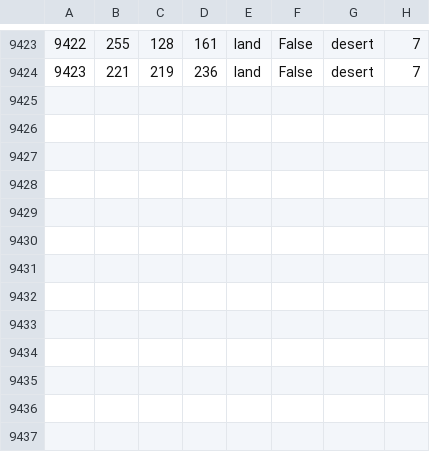
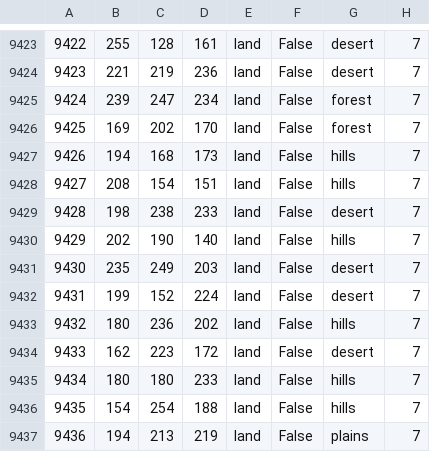
Before and after one commit to HoI4-LOTRMod-Team/HoI4-LotrMod, a CSV file: map/definition.csv, drawn as a sheet; only a part is shown, gaps mark what is left out.

```diff
--- a/map/definition.csv
+++ b/map/definition.csv
@@ -9424 +9424,14 @@
 9423;221;219;236;land;False;desert;7
+9424;239;247;234;land;False;forest;7
+9425;169;202;170;land;False;forest;7
+9426;194;168;173;land;False;hills;7
+9427;208;154;151;land;False;hills;7
+9428;198;238;233;land;False;desert;7
+9429;202;190;140;land;False;hills;7
+9430;235;249;203;land;False;desert;7
+9431;199;152;224;land;False;desert;7
+9432;180;236;202;land;False;hills;7
+9433;162;223;172;land;False;desert;7
+9434;180;180;233;land;False;hills;7
+9435;154;254;188;land;False;hills;7
+9436;194;213;219;land;False;plains;7
```
Also changed, not shown: 21 other files.
